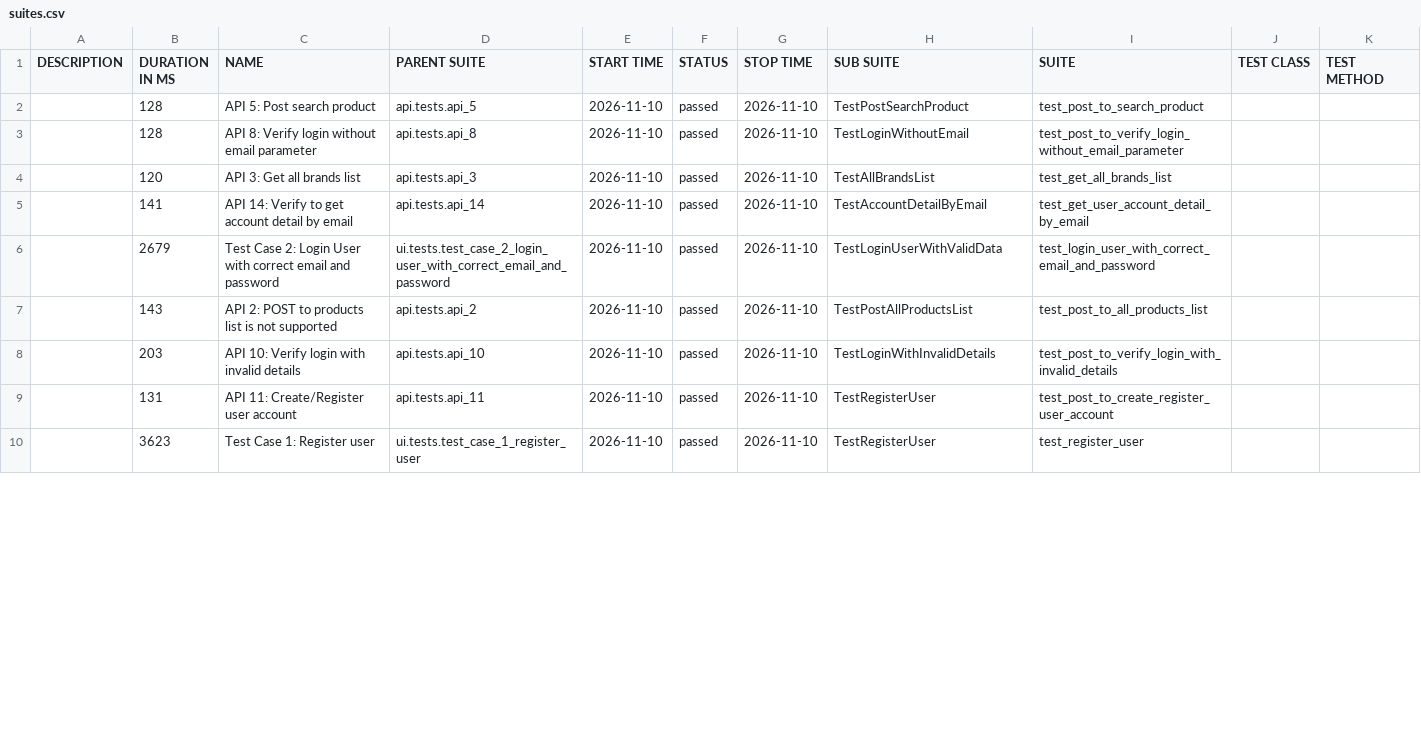
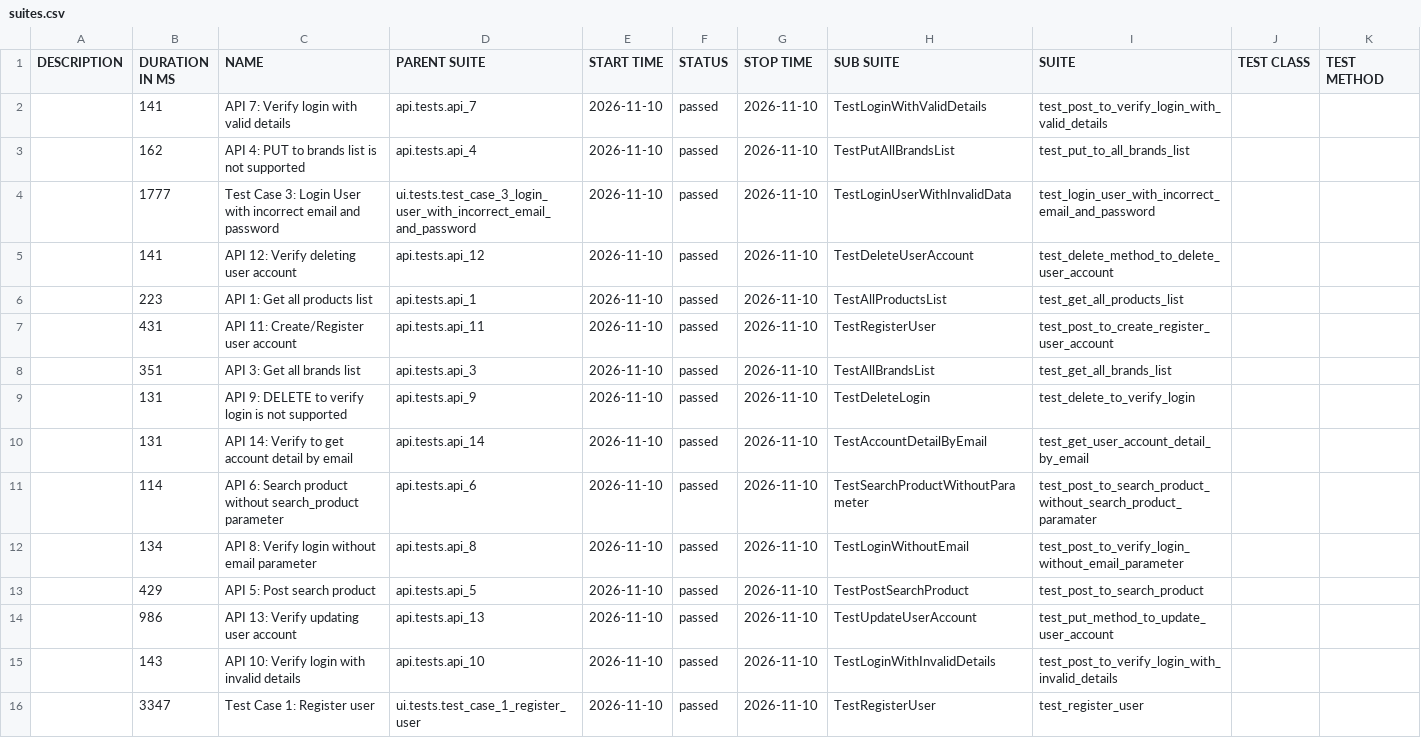
Before and after one commit to TatoLale/automationexercise, a CSV file: data/suites.csv, drawn as a sheet; only a part is shown; the diff covers the shown part only.

```diff
--- a/data/suites.csv
+++ b/data/suites.csv
@@ -1,10 +1,16 @@
 "DESCRIPTION","DURATION IN MS","NAME","PARENT SUITE","START TIME","STATUS","STOP TIME","SUB SUITE","SUITE","TEST CLASS","TEST METHOD"
-"","128","API 5: Post search product","api.tests.api_5","2026-11-10","passed","2026-11-10","TestPostSearchProduct","test_post_to_search_product","",""
-"","128","API 8: Verify login without email parameter","api.tests.api_8","2026-11-10","passed","2026-11-10","TestLoginWithoutEmail","test_post_to_verify_login_without_email_parameter","",""
-"","120","API 3: Get all brands list","api.tests.api_3","2026-11-10","passed","2026-11-10","TestAllBrandsList","test_get_all_brands_list","",""
-"","141","API 14: Verify to get account detail by email","api.tests.api_14","2026-11-10","passed","2026-11-10","TestAccountDetailByEmail","test_get_user_account_detail_by_email","",""
-"","2679","Test Case 2: Login User with correct email and password","ui.tests.test_case_2_login_user_with_correct_email_and_password","2026-11-10","passed","2026-11-10","TestLoginUserWithValidData","test_login_user_with_correct_email_and_password","",""
-"","143","API 2: POST to products list is not supported","api.tests.api_2","2026-11-10","passed","2026-11-10","TestPostAllProductsList","test_post_to_all_products_list","",""
-"","203","API 10: Verify login with invalid details","api.tests.api_10","2026-11-10","passed","2026-11-10","TestLoginWithInvalidDetails","test_post_to_verify_login_with_invalid_details","",""
-"","131","API 11: Create/Register user account","api.tests.api_11","2026-11-10","passed","2026-11-10","TestRegisterUser","test_post_to_create_register_user_account","",""
-"","3623","Test Case 1: Register user","ui.tests.test_case_1_register_user","2026-11-10","passed","2026-11-10","TestRegisterUser","test_register_user","",""
+"","141","API 7: Verify login with valid details","api.tests.api_7","2026-11-10","passed","2026-11-10","TestLoginWithValidDetails","test_post_to_verify_login_with_valid_details","",""
+"","162","API 4: PUT to brands list is not supported","api.tests.api_4","2026-11-10","passed","2026-11-10","TestPutAllBrandsList","test_put_to_all_brands_list","",""
+"","1777","Test Case 3: Login User with incorrect email and password","ui.tests.test_case_3_login_user_with_incorrect_email_and_password","2026-11-10","passed","2026-11-10","TestLoginUserWithInvalidData","test_login_user_with_incorrect_email_and_password","",""
+"","141","API 12: Verify deleting user account","api.tests.api_12","2026-11-10","passed","2026-11-10","TestDeleteUserAccount","test_delete_method_to_delete_user_account","",""
+"","223","API 1: Get all products list","api.tests.api_1","2026-11-10","passed","2026-11-10","TestAllProductsList","test_get_all_products_list","",""
+"","431","API 11: Create/Register user account","api.tests.api_11","2026-11-10","passed","2026-11-10","TestRegisterUser","test_post_to_create_register_user_account","",""
+"","351","API 3: Get all brands list","api.tests.api_3","2026-11-10","passed","2026-11-10","TestAllBrandsList","test_get_all_brands_list","",""
+"","131","API 9: DELETE to verify login is not supported","api.tests.api_9","2026-11-10","passed","2026-11-10","TestDeleteLogin","test_delete_to_verify_login","",""
+"","131","API 14: Verify to get account detail by email","api.tests.api_14","2026-11-10","passed","2026-11-10","TestAccountDetailByEmail","test_get_user_account_detail_by_email","",""
+"","114","API 6: Search product without search_product parameter","api.tests.api_6","2026-11-10","passed","2026-11-10","TestSearchProductWithoutParameter","test_post_to_search_product_without_search_product_paramater","",""
+"","134","API 8: Verify login without email parameter","api.tests.api_8","2026-11-10","passed","2026-11-10","TestLoginWithoutEmail","test_post_to_verify_login_without_email_parameter","",""
+"","429","API 5: Post search product","api.tests.api_5","2026-11-10","passed","2026-11-10","TestPostSearchProduct","test_post_to_search_product","",""
+"","986","API 13: Verify updating user account","api.tests.api_13","2026-11-10","passed","2026-11-10","TestUpdateUserAccount","test_put_method_to_update_user_account","",""
+"","143","API 10: Verify login with invalid details","api.tests.api_10","2026-11-10","passed","2026-11-10","TestLoginWithInvalidDetails","test_post_to_verify_login_with_invalid_details","",""
+"","3347","Test Case 1: Register user","ui.tests.test_case_1_register_user","2026-11-10","passed","2026-11-10","TestRegisterUser","test_register_user","",""
```
Also changed, not shown: 1 added row, 6 removed rows and 5 edited cells elsewhere in this file, data/behaviors.csv, 54 other files.
